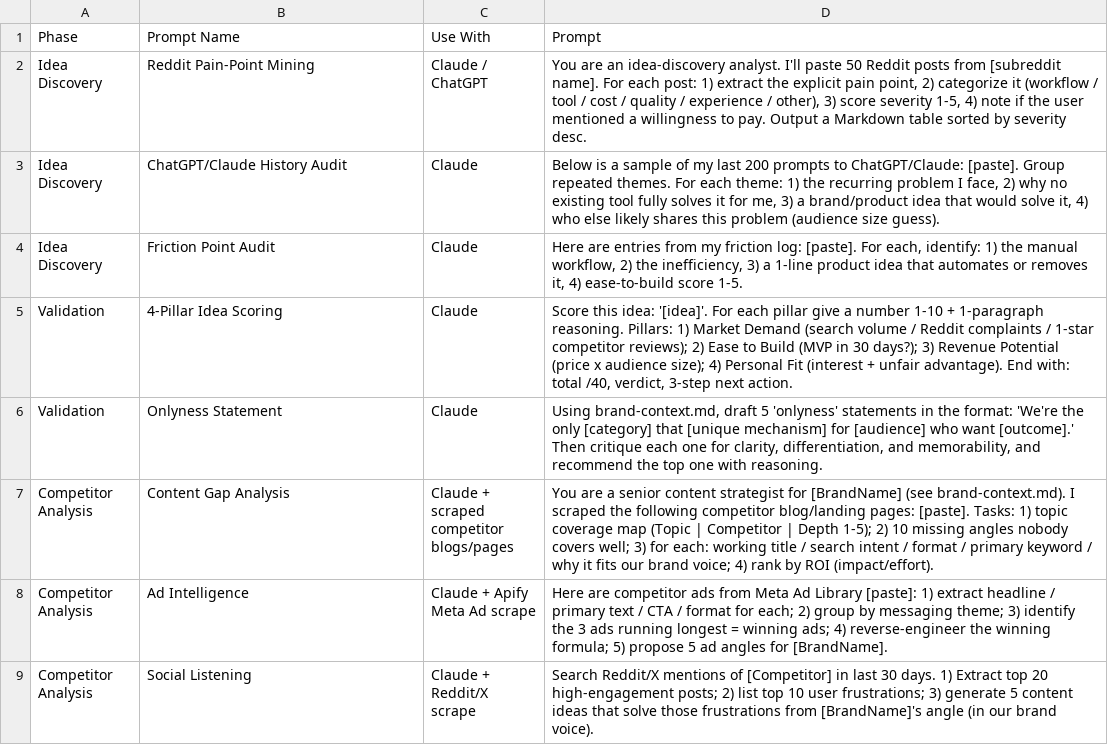
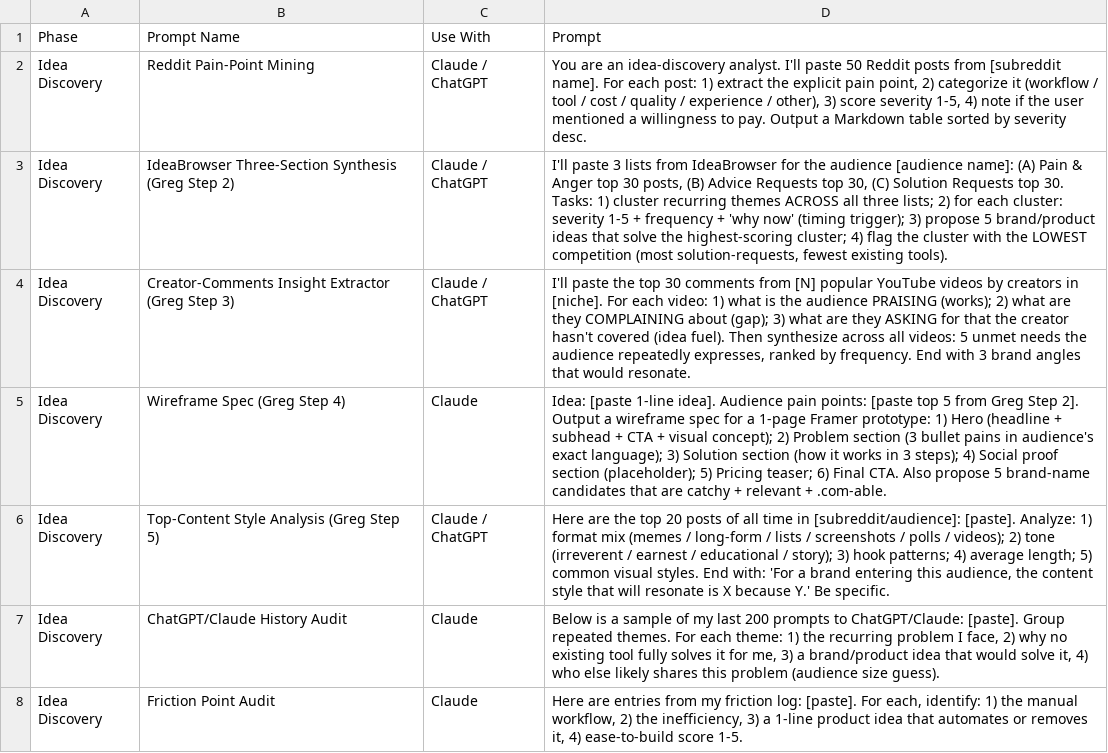
Before and after one commit to ahmedhany-dotcom/shopflow-dashboard, a CSV file: research/sheets/04-prompts-library.csv, drawn as a sheet; only a part is shown; the shorter side is filled out with more unchanged rows; the diff names each change by its address in the sheet, - before the commit and + after, or states it on an @@ line.

```diff
--- a/research/sheets/04-prompts-library.csv
+++ b/research/sheets/04-prompts-library.csv
+row 3: Idea Discovery | IdeaBrowser Three-Section Synthesis (Greg Step 2) | Claude / ChatGPT | I'll paste 3 lists from IdeaBrowser for the audience [audience name]: (A) Pain & Anger top 30 posts, (B) Advice Requests top 30, (C) Solution Requests top 30. Tasks: 1) cluster recurring themes ACROSS all three lists; 2) for each cluster: severity 1-5 + frequency + 'why now' (timing trigger); 3) propose 5 brand/product ideas that solve the highest-scoring cluster; 4) flag the cluster with the LOWEST competition (most solution-requests, fewest existing tools).
+row 4: Idea Discovery | Creator-Comments Insight Extractor (Greg Step 3) | Claude / ChatGPT | I'll paste the top 30 comments from [N] popular YouTube videos by creators in [niche]. For each video: 1) what is the audience PRAISING (works); 2) what are they COMPLAINING about (gap); 3) what are they ASKING for that the creator hasn't covered (idea fuel). Then synthesize across all videos: 5 unmet needs the audience repeatedly expresses, ranked by frequency. End with 3 brand angles that would resonate.
+row 5: Idea Discovery | Wireframe Spec (Greg Step 4) | Claude | Idea: [paste 1-line idea]. Audience pain points: [paste top 5 from Greg Step 2]. Output a wireframe spec for a 1-page Framer prototype: 1) Hero (headline + subhead + CTA + visual concept); 2) Problem section (3 bullet pains in audience's exact language); 3) Solution section (how it works in 3 steps); 4) Social proof section (placeholder); 5) Pricing teaser; 6) Final CTA. Also propose 5 brand-name candidates that are catchy + relevant + .com-able.
+row 6: Idea Discovery | Top-Content Style Analysis (Greg Step 5) | Claude / ChatGPT | Here are the top 20 posts of all time in [subreddit/audience]: [paste]. Analyze: 1) format mix (memes / long-form / lists / screenshots / polls / videos); 2) tone (irreverent / earnest / educational / story); 3) hook patterns; 4) average length; 5) common visual styles. End with: 'For a brand entering this audience, the content style that will resonate is X because Y.' Be specific.
```
Also changed, not shown: research/sheets/01-execution-plan.csv, research/sheets/03-tools-accounts.csv, 3 other files.
